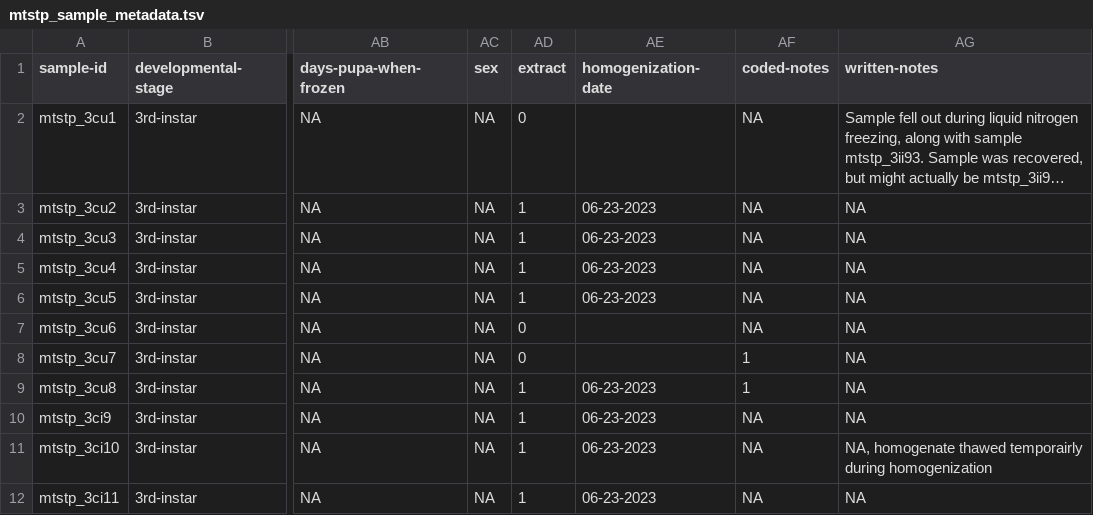
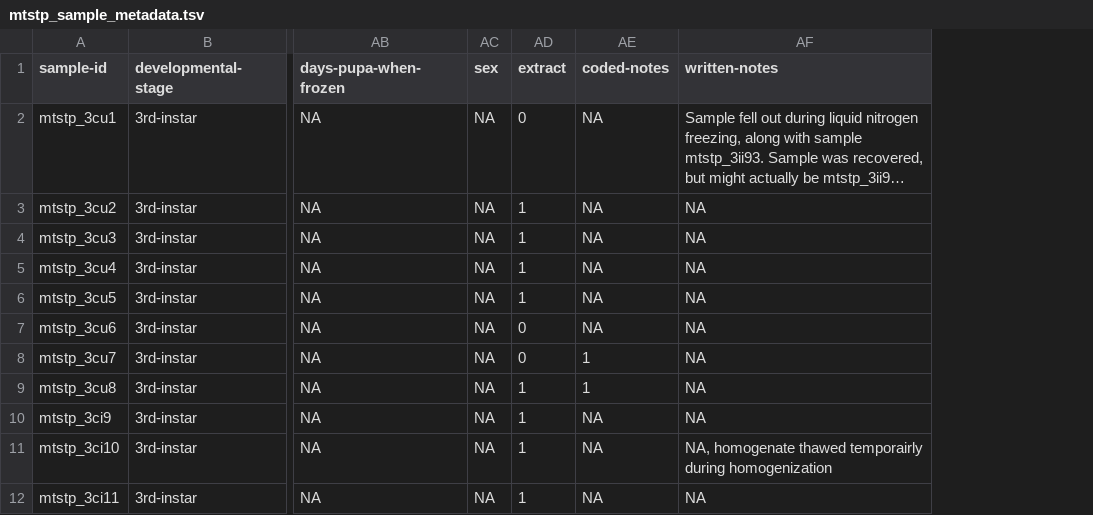
Before and after one commit to gabe-dubose/mtstp, a TSV file: metadata/mtstp_sample_metadata.tsv, drawn as a sheet; only a part is shown, gaps mark what is left out; long unchanged cells end in …; the diff names each change by its address in the sheet, - before the commit and + after, or states it on an @@ line.

Commit message:
Updated extraction data

```diff
--- a/metadata/mtstp_sample_metadata.tsv
+++ b/metadata/mtstp_sample_metadata.tsv
-column AE (homogenization-date), rows 3-12: 06-23-2023 | 06-23-2023 | 06-23-2023 | 06-23-2023 |  |  | 06-23-2023 | 06-23-2023 | 06-23-2023 | 06-23-2023
```
Also changed, not shown: 1 other file.
